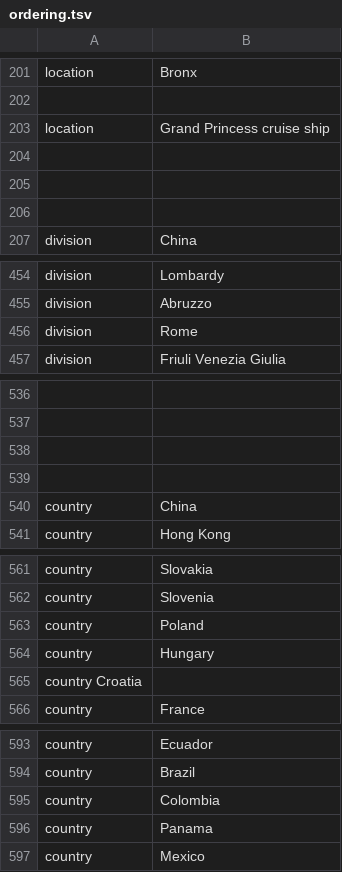
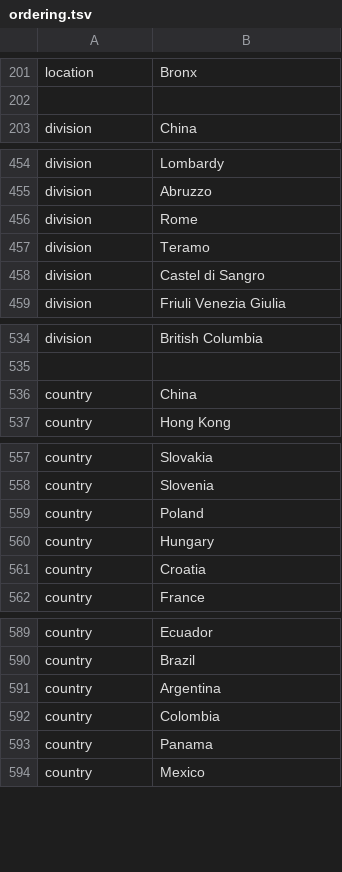
Before and after one commit to nextstrain/ncov, a TSV file: config/ordering.tsv, drawn as a sheet; only a part is shown, gaps mark what is left out; removed rows and columns are numbered as before the commit, all else as after; the diff covers the shown part only; the diff names each change by its address in the sheet, - before the commit and + after, or states it on an @@ line.

```diff
--- a/config/ordering.tsv
+++ b/config/ordering.tsv
-row 203: location | Grand Princess cruise ship
-row 204: (empty)
-row 205: (empty)
-row 206: (empty)
+row 457: division | Teramo
+row 458: division | Castel di Sangro
-row 534: (empty)
+row 534: division | British Columbia
-row 537: (empty)
-row 538: (empty)
-row 565: country Croatia
+row 561: country | Croatia
+row 591: country | Argentina
```
Also changed, not shown: 2 added rows, 2 removed rows, 14 moved rows and 4 edited cells elsewhere in this file, config/lat_longs.tsv, 1 other file.
